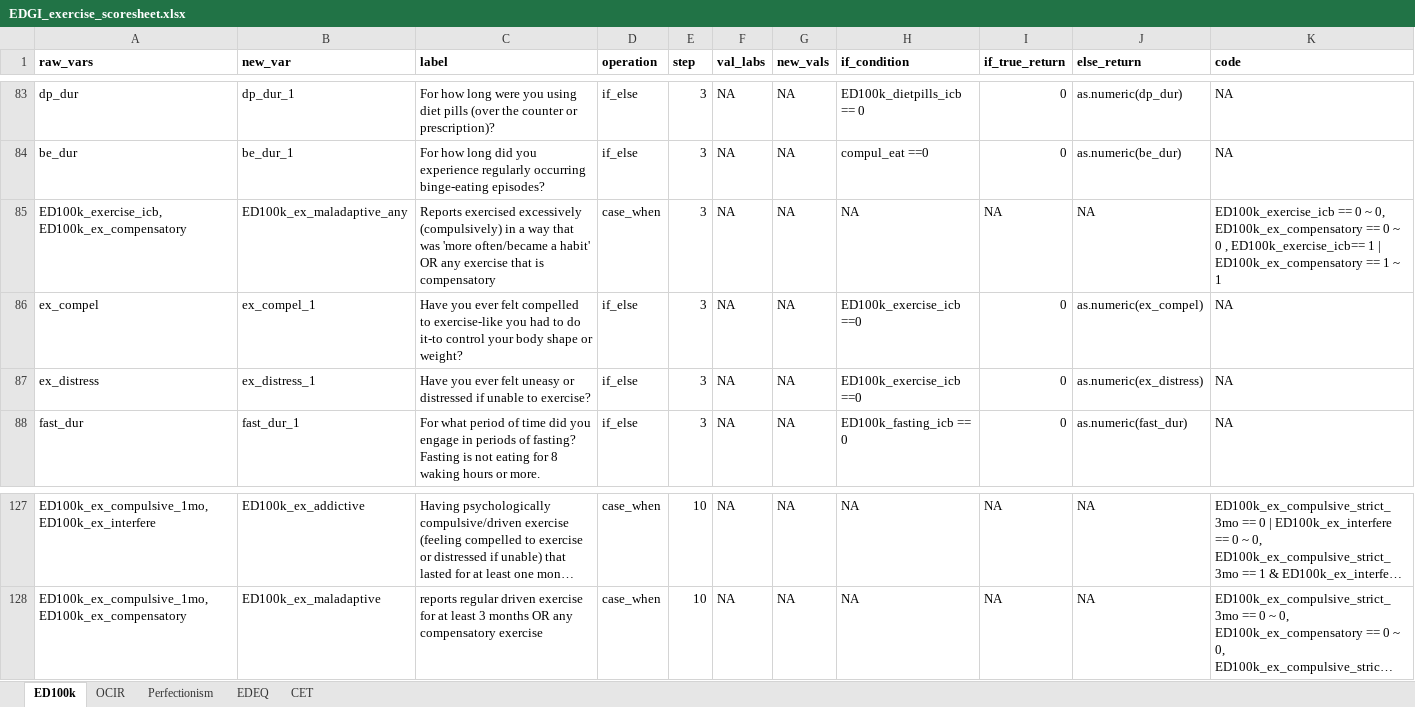
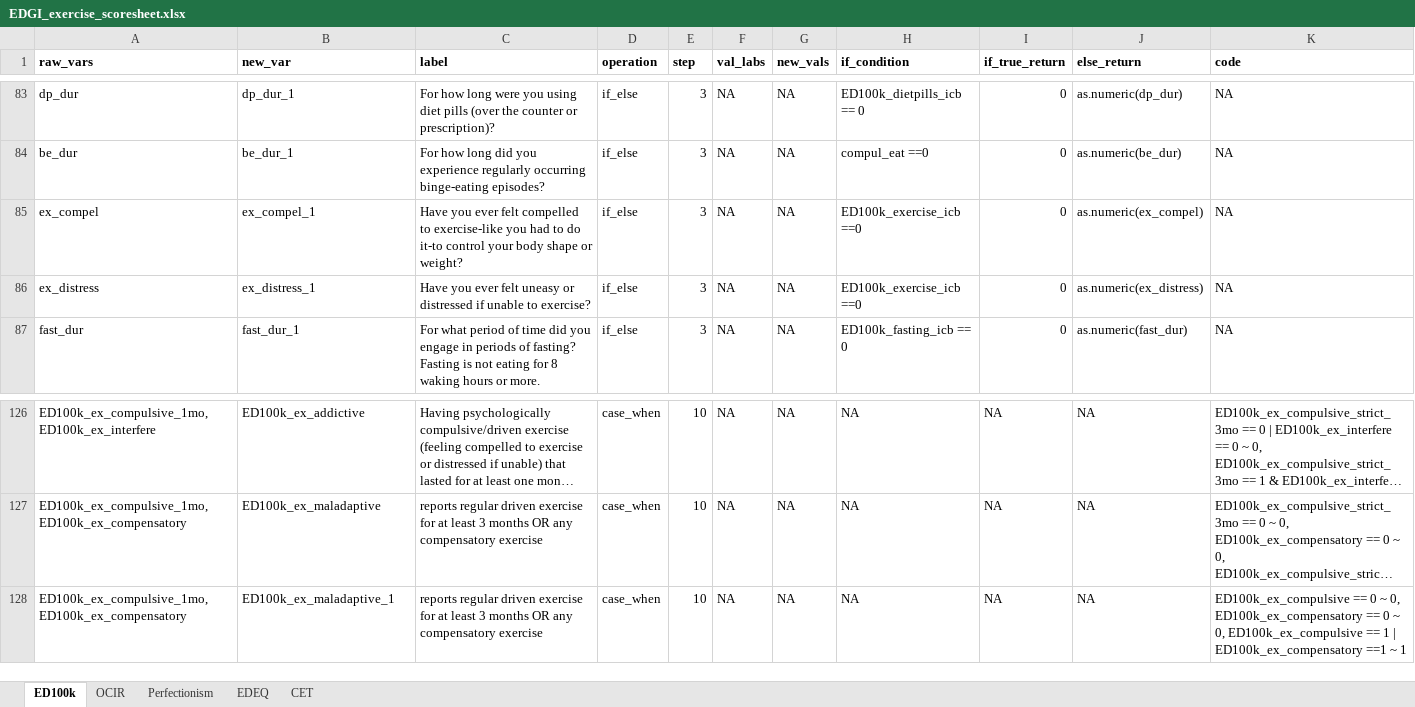
Before and after one commit to kschaumb/EDGI_Exercise_Validation, an Excel workbook: scoring/EDGI_exercise_scoresheet.xlsx, sheet ED100k, drawn as a sheet; only a part is shown, gaps mark what is left out; long unchanged cells end in …; values as stored, in another font and other column widths than the file's, no borders; removed rows and columns are numbered as before the commit, all else as after; the diff names each change by its address in the sheet, - before the commit and + after, or states it on an @@ line.

```diff
--- a/scoring/EDGI_exercise_scoresheet.xlsx (sheet ED100k)
+++ b/scoring/EDGI_exercise_scoresheet.xlsx (sheet ED100k)
-row 85: ED100k_exercise_icb, ED100k_ex_compensatory | ED100k_ex_maladaptive_any | Reports exercised excessively (compulsively) in a way that was 'more often/became a habit' OR any exercise that is compensatory | case_when | 3 | NA | NA | NA | NA | NA | ED100k_exercise_icb == 0 ~ 0, ED100k_ex_compensatory == 0 ~ 0 , ED100k_exercise_icb== 1 | ED100k_ex_compensatory == 1 ~ 1
+row 128: ED100k_ex_compulsive_1mo, ED100k_ex_compensatory | ED100k_ex_maladaptive_1 | reports regular driven exercise for at least 3 months OR any compensatory exercise | case_when | 10 | NA | NA | NA | NA | NA | ED100k_ex_compulsive == 0 ~ 0, ED100k_ex_compensatory == 0 ~ 0, ED100k_ex_compulsive == 1 | ED100k_ex_compensatory ==1 ~ 1
```
Also changed, not shown: 40 other files.
